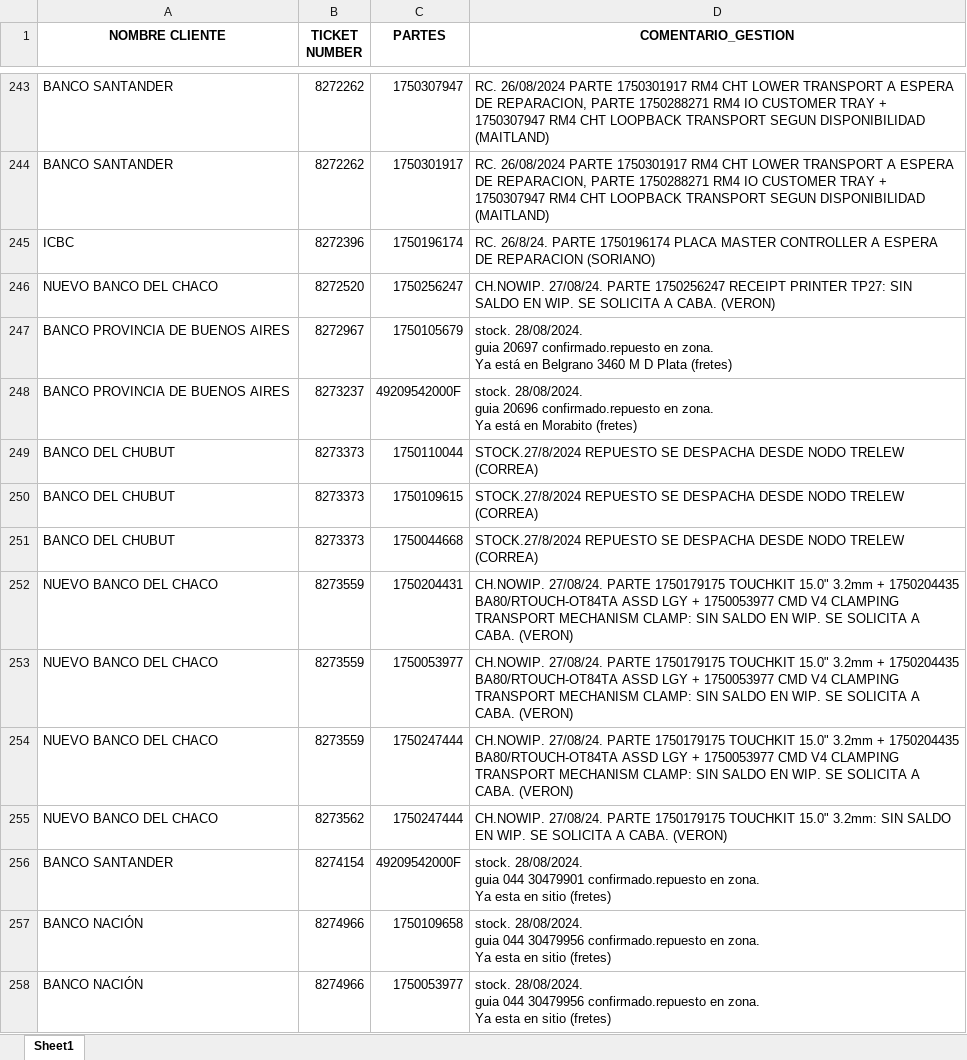
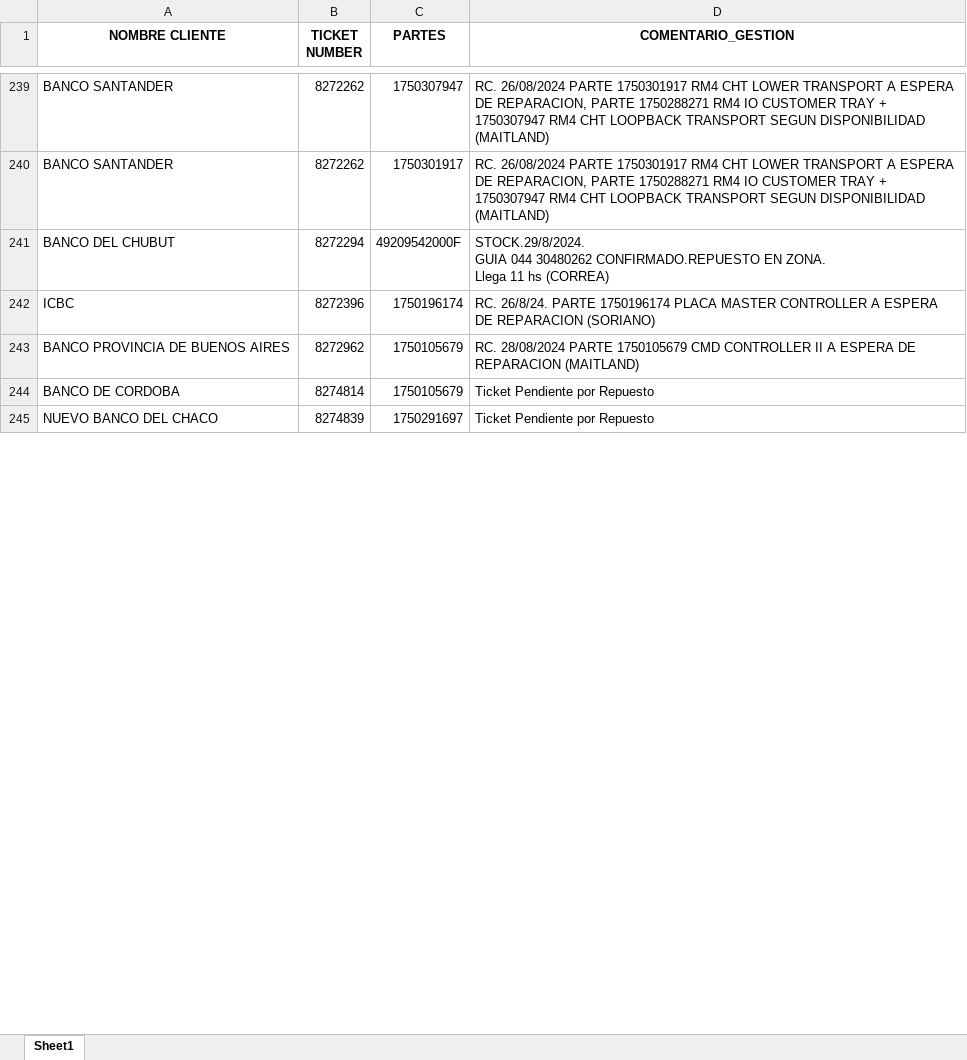
Before and after one commit to lucasrdrz/testdn, an Excel workbook: intento70-30.xlsx, sheet Sheet1, drawn as a sheet; only a part is shown, gaps mark what is left out; values as stored, in another font and other column widths than the file's, no borders; removed rows and columns are numbered as before the commit, all else as after; ↵ is a line break in a cell; the diff covers the shown part only; the diff names each change by its address in the sheet, - before the commit and + after, or states it on an @@ line.

```diff
--- a/intento70-30.xlsx (sheet Sheet1)
+++ b/intento70-30.xlsx (sheet Sheet1)
+row 241: BANCO DEL CHUBUT | 8272294 | 49209542000F | STOCK.29/8/2024. ↵ GUIA 044 30480262 CONFIRMADO.REPUESTO EN ZONA. ↵ Llega 11 hs (CORREA)
-row 246: NUEVO BANCO DEL CHACO | 8272520 | 1750256247 | CH.NOWIP. 27/08/24. PARTE 1750256247 RECEIPT PRINTER TP27: SIN SALDO EN WIP. SE SOLICITA A CABA. (VERON)
-B243 (TICKET NUMBER): 8272967
+B243 (TICKET NUMBER): 8272962
-D243 (COMENTARIO_GESTION): stock. 28/08/2024. ↵ guia 20697 confirmado.repuesto en zona. ↵ Ya está en Belgrano 3460 M D Plata (fretes)
+D243 (COMENTARIO_GESTION): RC. 28/08/2024 PARTE 1750105679 CMD CONTROLLER II A ESPERA DE REPARACION (MAITLAND)
-row 248: BANCO PROVINCIA DE BUENOS AIRES | 8273237 | 49209542000F | stock. 28/08/2024. ↵ guia 20696 confirmado.repuesto en zona. ↵ Ya está en Morabito (fretes)
-row 249: BANCO DEL CHUBUT | 8273373 | 1750110044 | STOCK.27/8/2024 REPUESTO SE DESPACHA DESDE NODO TRELEW (CORREA)
-row 250: BANCO DEL CHUBUT | 8273373 | 1750109615 | STOCK.27/8/2024 REPUESTO SE DESPACHA DESDE NODO TRELEW (CORREA)
-row 251: BANCO DEL CHUBUT | 8273373 | 1750044668 | STOCK.27/8/2024 REPUESTO SE DESPACHA DESDE NODO TRELEW (CORREA)
-row 252: NUEVO BANCO DEL CHACO | 8273559 | 1750204431 | CH.NOWIP. 27/08/24. PARTE 1750179175 TOUCHKIT 15.0" 3.2mm + 1750204435 BA80/RTOUCH-OT84TA ASSD LGY + 1750053977 CMD V4 CLAMPING TRANSPORT MECHANISM CLAMP: SIN SALDO EN WIP. SE SOLICITA A CABA. (VERON)
-row 253: NUEVO BANCO DEL CHACO | 8273559 | 1750053977 | CH.NOWIP. 27/08/24. PARTE 1750179175 TOUCHKIT 15.0" 3.2mm + 1750204435 BA80/RTOUCH-OT84TA ASSD LGY + 1750053977 CMD V4 CLAMPING TRANSPORT MECHANISM CLAMP: SIN SALDO EN WIP. SE SOLICITA A CABA. (VERON)
-row 254: NUEVO BANCO DEL CHACO | 8273559 | 1750247444 | CH.NOWIP. 27/08/24. PARTE 1750179175 TOUCHKIT 15.0" 3.2mm + 1750204435 BA80/RTOUCH-OT84TA ASSD LGY + 1750053977 CMD V4 CLAMPING TRANSPORT MECHANISM CLAMP: SIN SALDO EN WIP. SE SOLICITA A CABA. (VERON)
-row 255: NUEVO BANCO DEL CHACO | 8273562 | 1750247444 | CH.NOWIP. 27/08/24. PARTE 1750179175 TOUCHKIT 15.0" 3.2mm: SIN SALDO EN WIP. SE SOLICITA A CABA. (VERON)
-row 256: BANCO SANTANDER | 8274154 | 49209542000F | stock. 28/08/2024. ↵ guia 044 30479901 confirmado.repuesto en zona. ↵ Ya esta en sitio (fretes)
-row 257: BANCO NACIÓN | 8274966 | 1750109658 | stock. 28/08/2024. ↵ guia 044 30479956 confirmado.repuesto en zona. ↵ Ya esta en sitio (fretes)
-row 258: BANCO NACIÓN | 8274966 | 1750053977 | stock. 28/08/2024. ↵ guia 044 30479956 confirmado.repuesto en zona. ↵ Ya esta en sitio (fretes)
+row 244: BANCO DE CORDOBA | 8274814 | 1750105679 | Ticket Pendiente por Repuesto
+row 245: NUEVO BANCO DEL CHACO | 8274839 | 1750291697 | Ticket Pendiente por Repuesto
```
Also changed, not shown: 26 added rows, 24 removed rows and 6 edited cells elsewhere in this sheet, TicktesPendientes.xlsx, 1 other file.
